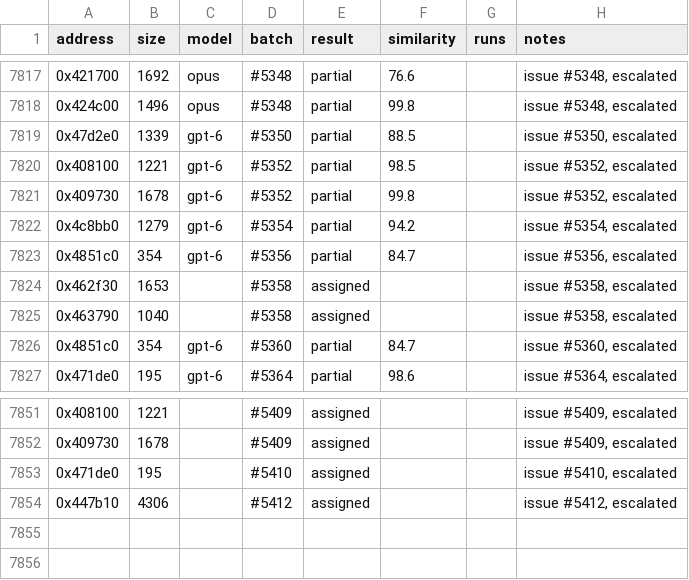
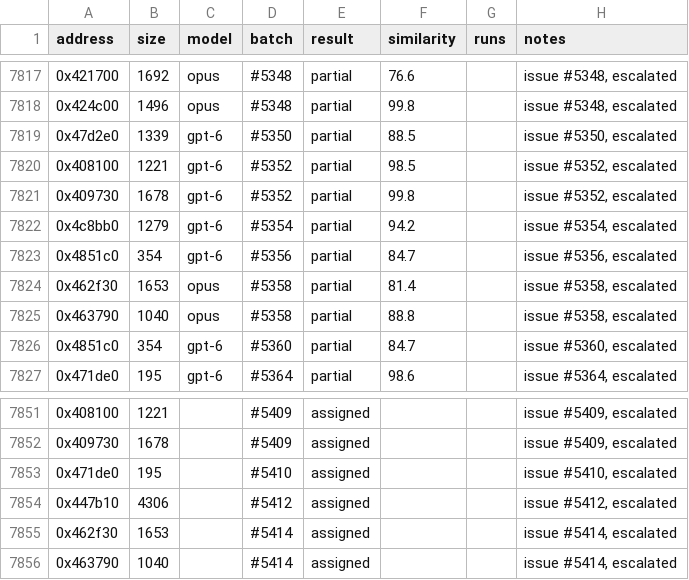
Before and after one commit to CubeB/byte-tactics, a CSV file: data/attempts.csv, drawn as a sheet; only a part is shown, gaps mark what is left out.

```diff
--- a/data/attempts.csv
+++ b/data/attempts.csv
@@ -7823,4 +7823,4 @@ address,size,model,batch,result,similarity,runs,notes
 0x4851c0,354,gpt-6,#5356,partial,84.7,,"issue #5356, escalated"
-0x462f30,1653,,#5358,assigned,,,"issue #5358, escalated"
-0x463790,1040,,#5358,assigned,,,"issue #5358, escalated"
+0x462f30,1653,opus,#5358,partial,81.4,,"issue #5358, escalated"
+0x463790,1040,opus,#5358,partial,88.8,,"issue #5358, escalated"
 0x4851c0,354,gpt-6,#5360,partial,84.7,,"issue #5360, escalated"
@@ -7854 +7854,3 @@ address,size,model,batch,result,similarity,runs,notes
 0x447b10,4306,,#5412,assigned,,,"issue #5412, escalated"
+0x462f30,1653,,#5414,assigned,,,"issue #5414, escalated"
+0x463790,1040,,#5414,assigned,,,"issue #5414, escalated"
```
Also changed, not shown: data/batches.csv, data/progress.csv, 1 other file.
